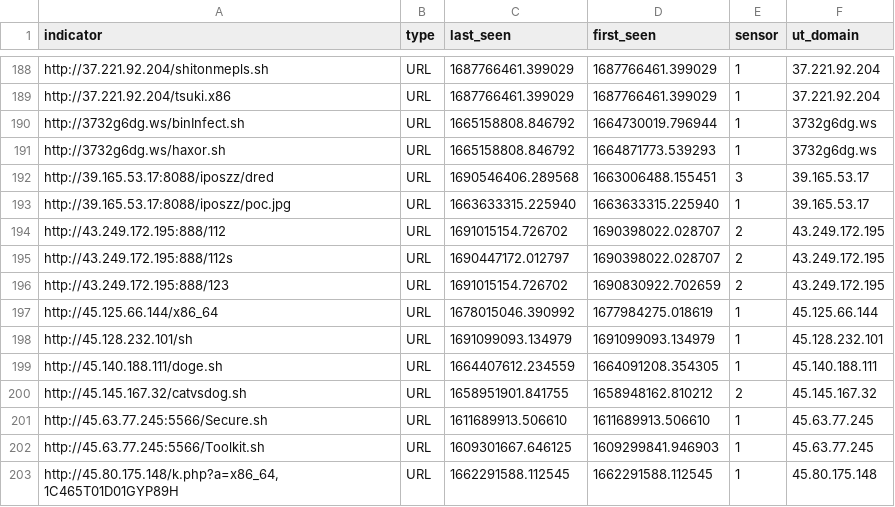
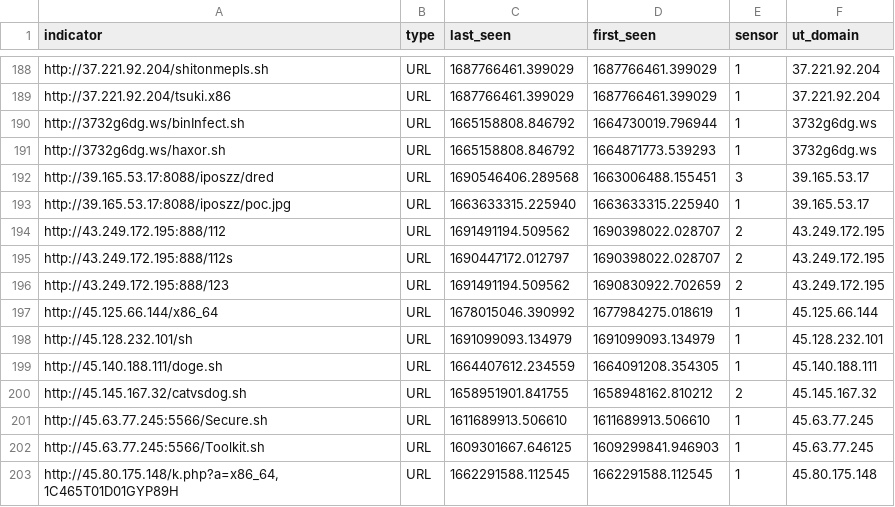
Before and after one commit to tankmek/threatfeed, a CSV file: url_threat_feed.csv, drawn as a sheet; only a part is shown, gaps mark what is left out.

Commit message:
automated URL feed update

```diff
--- a/url_threat_feed.csv
+++ b/url_threat_feed.csv
@@ -193,5 +193,5 @@ indicator,type,"last_seen","first_seen",sensor,"ut_domain"
 "http://39.165.53.17:8088/iposzz/poc.jpg",URL,"1663633315.225940","1663633315.225940",1,"39.165.53.17"
-"http://43.249.172.195:888/112",URL,"1691015154.726702","1690398022.028707",2,"43.249.172.195"
+"http://43.249.172.195:888/112",URL,"1691491194.509562","1690398022.028707",2,"43.249.172.195"
 "http://43.249.172.195:888/112s",URL,"1690447172.012797","1690398022.028707",2,"43.249.172.195"
-"http://43.249.172.195:888/123",URL,"1691015154.726702","1690830922.702659",2,"43.249.172.195"
+"http://43.249.172.195:888/123",URL,"1691491194.509562","1690830922.702659",2,"43.249.172.195"
 "http://45.125.66.144/x86_64",URL,"1678015046.390992","1677984275.018619",1,"45.125.66.144"
```
